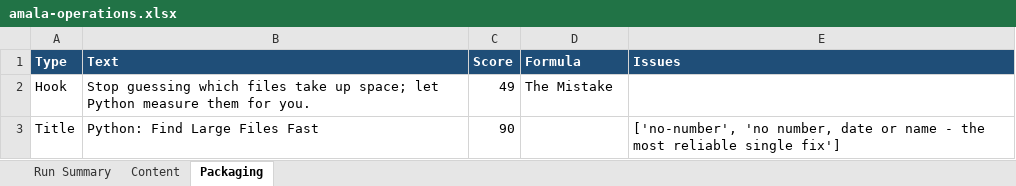
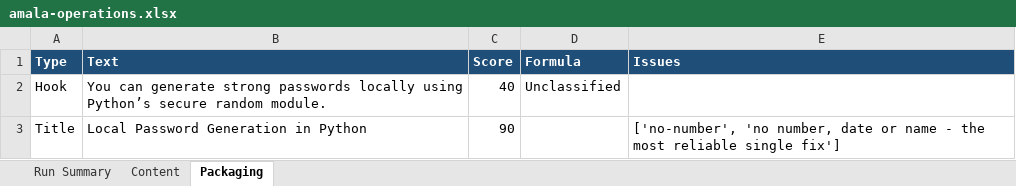
Before and after one commit to amalraj020-a11y/automated-YT-operations, an Excel workbook: reports/latest/amala-operations.xlsx, sheet Packaging, drawn as a sheet; values as stored, in another font and other column widths than the file's, no borders; the diff names each change by its address in the sheet, - before the commit and + after, or states it on an @@ line.

```diff
--- a/reports/latest/amala-operations.xlsx (sheet Packaging)
+++ b/reports/latest/amala-operations.xlsx (sheet Packaging)
-B2 (Text): Stop guessing which files take up space; let Python measure them for you.
+B2 (Text): You can generate strong passwords locally using Python’s secure random module.
-C2 (Score): 49
+C2 (Score): 40
-D2 (Formula): The Mistake
+D2 (Formula): Unclassified
-B3 (Text): Python: Find Large Files Fast
+B3 (Text): Local Password Generation in Python
```
Also changed, not shown: sheet Run Summary, sheet Content.
